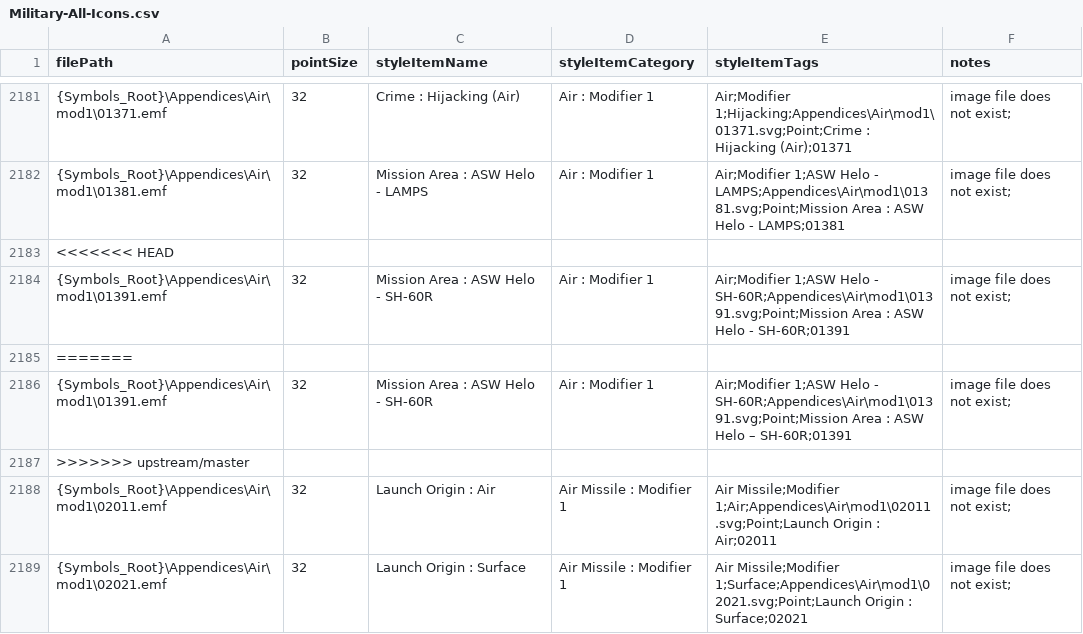
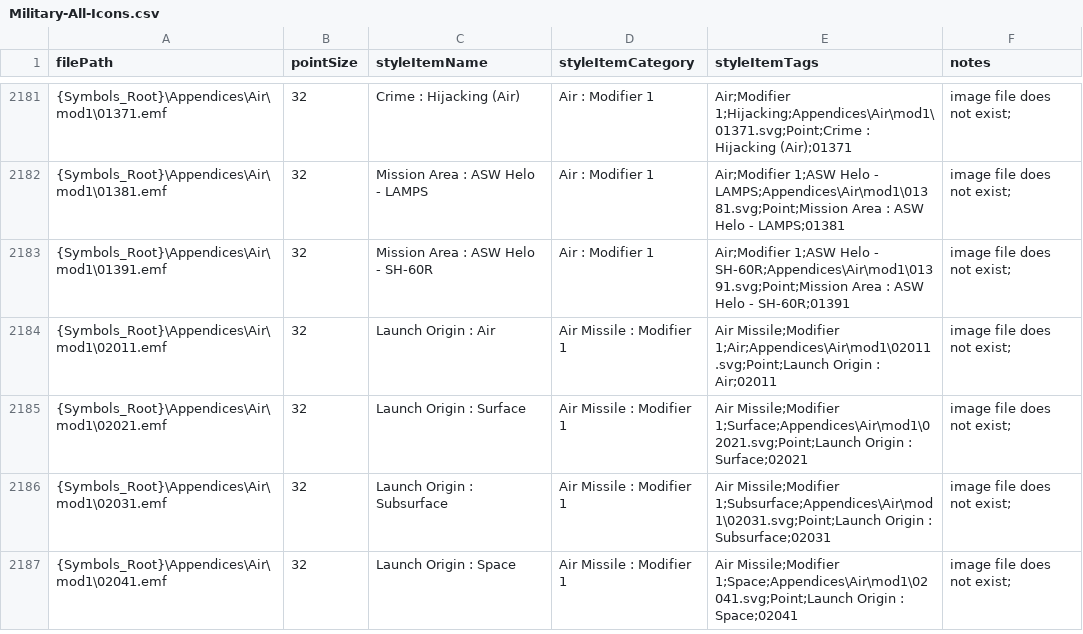
Before and after one commit to Esri/joint-military-symbology-xml, a CSV file: samples/imagefile_name_category_tags/Military-All-Icons.csv, drawn as a sheet; only a part is shown, gaps mark what is left out; the shorter side is filled out with more unchanged rows; the diff names each change by its address in the sheet, - before the commit and + after, or states it on an @@ line.

Commit message:
Update Military-All-Icons.csv
Manually removed merge conflict.

```diff
--- a/samples/imagefile_name_category_tags/Military-All-Icons.csv
+++ b/samples/imagefile_name_category_tags/Military-All-Icons.csv
-row 2183: <<<<<<< HEAD
-row 2185: =======
-row 2186: {Symbols_Root}\Appendices\Air\mod1\01391.emf | 32 | Mission Area : ASW Helo - SH-60R | Air : Modifier 1 | Air;Modifier 1;ASW Helo - SH-60R;Appendices\Air\mod1\01391.svg;Point;Mission Area : ASW Helo – SH-60R;01391 | image file does not exist;
-row 2187: >>>>>>> upstream/master
```
